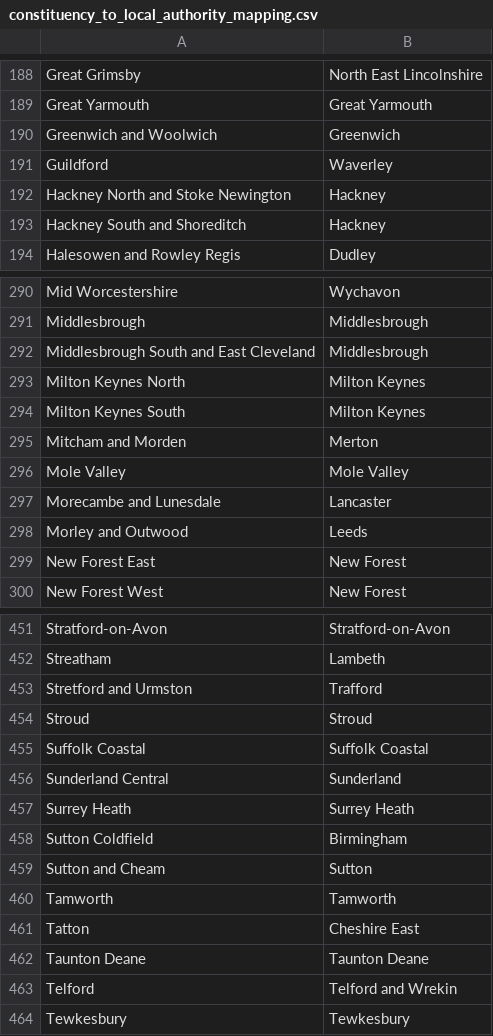
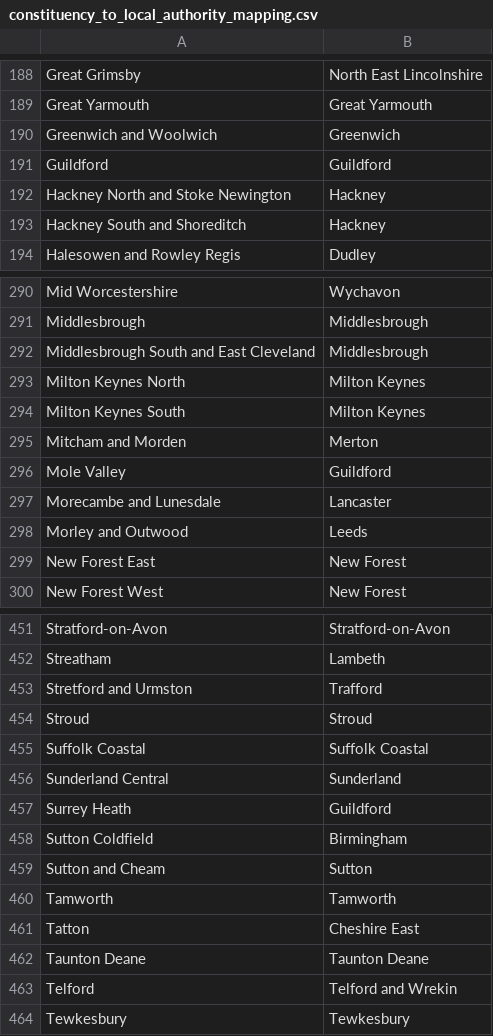
Before and after one commit to edgorman/Property-Fundamentals, a CSV file: data/external/school_ratings/constituency_to_local_authority_mapping.csv, drawn as a sheet; only a part is shown, gaps mark what is left out.

Commit message:
test

```diff
--- a/data/external/school_ratings/constituency_to_local_authority_mapping.csv
+++ b/data/external/school_ratings/constituency_to_local_authority_mapping.csv
@@ -190,3 +190,3 @@ Great Yarmouth,Great Yarmouth
 Greenwich and Woolwich,Greenwich
-Guildford,Waverley
+Guildford,Guildford
 Hackney North and Stoke Newington,Hackney
@@ -295,3 +295,3 @@ Milton Keynes South,Milton Keynes
 Mitcham and Morden,Merton
-Mole Valley,Mole Valley
+Mole Valley,Guildford
 Morecambe and Lunesdale,Lancaster
@@ -456,3 +456,3 @@ Suffolk Coastal,Suffolk Coastal
 Sunderland Central,Sunderland
-Surrey Heath,Surrey Heath
+Surrey Heath,Guildford
 Sutton Coldfield,Birmingham
```
